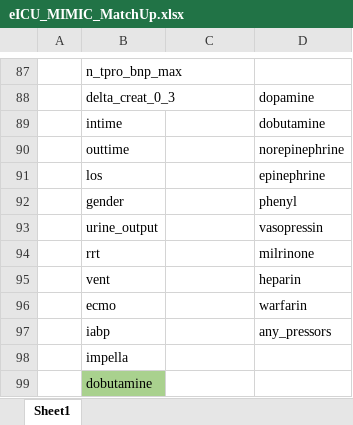
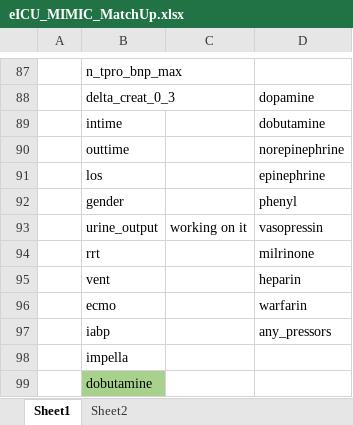
Before and after one commit to criticaldata/953-2019-team_i, an Excel workbook: analysis/eICU_MIMIC_MatchUp.xlsx, sheet Sheet1, drawn as a sheet; only a part is shown, gaps mark what is left out; values as stored, in another font and other column widths than the file's, no borders; the diff names each change by its address in the sheet, - before the commit and + after, or states it on an @@ line.

```diff
--- a/analysis/eICU_MIMIC_MatchUp.xlsx (sheet Sheet1)
+++ b/analysis/eICU_MIMIC_MatchUp.xlsx (sheet Sheet1)
+sheet tab: Sheet2
-C93: (empty)
+C93: working on it
```
Also changed, not shown: 1 other file.
